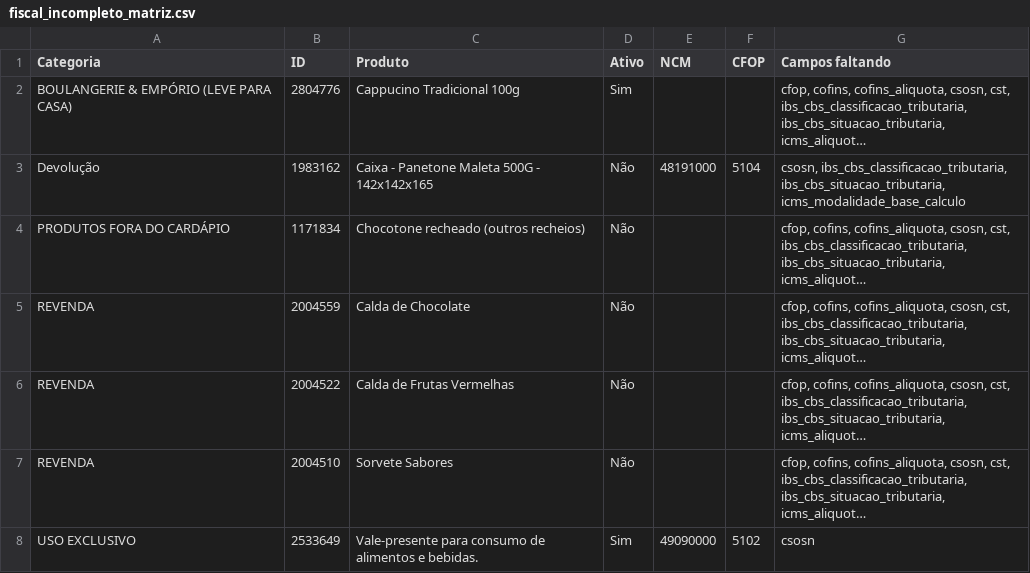
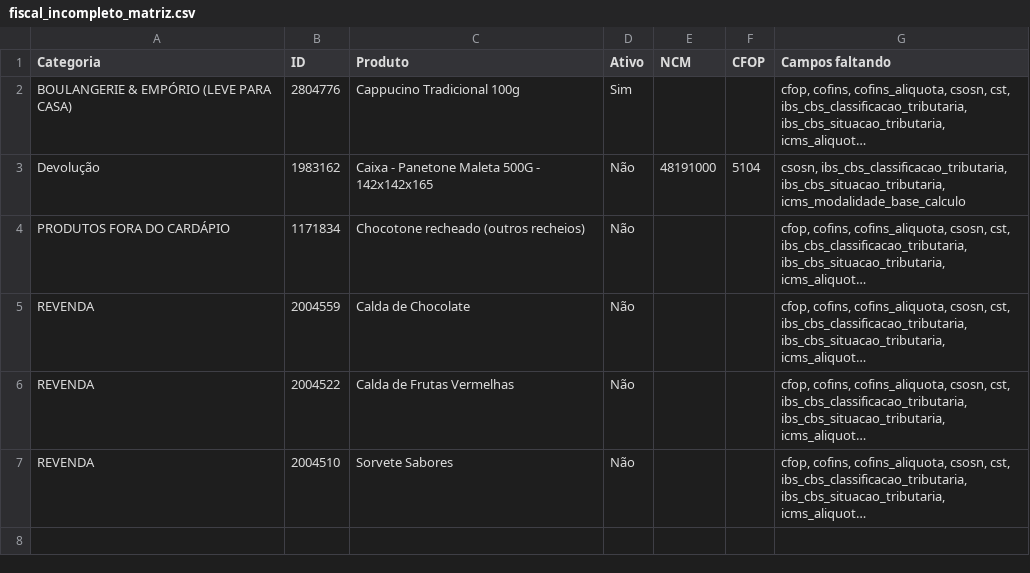
Before and after one commit to marcosozeas1975/kantine-delivery, a CSV file: fiscal_incompleto_matriz.csv, drawn as a sheet; long unchanged cells end in …; the diff names each change by its address in the sheet, - before the commit and + after, or states it on an @@ line.

```diff
--- a/fiscal_incompleto_matriz.csv
+++ b/fiscal_incompleto_matriz.csv
-row 8: USO EXCLUSIVO | 2533649 | Vale-presente para consumo de alimentos e bebidas. | Sim | 49090000 | 5102 | csosn
```
Also changed, not shown: fiscal_incompleto_vinhedos.csv.
